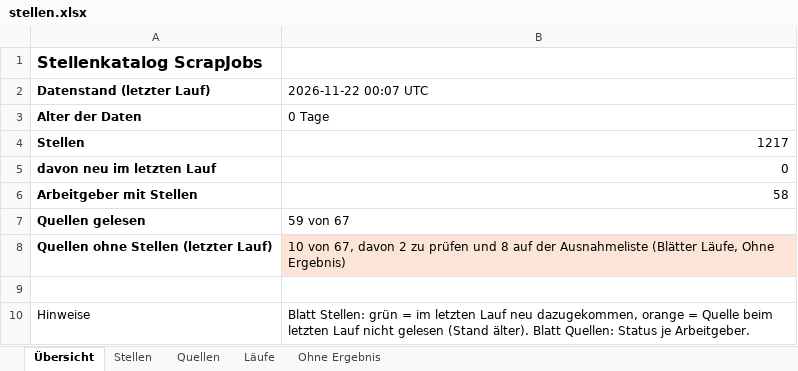
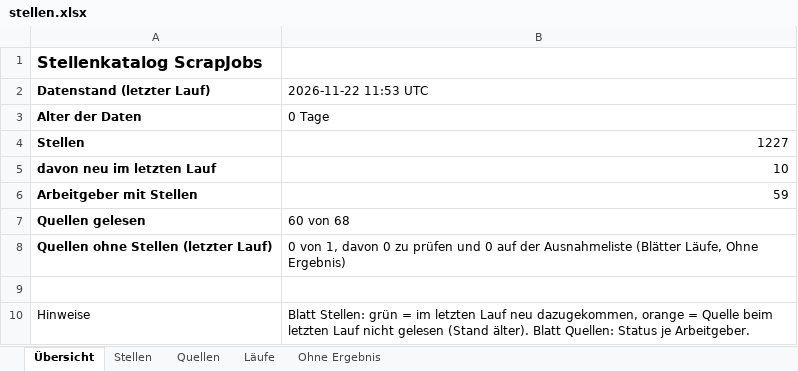
Before and after one commit to Penetrationpasi-hub/ScrapJobs, an Excel workbook: stellen.xlsx, sheet Übersicht, drawn as a sheet; values as stored, in another font and other column widths than the file's, no borders; the diff names each change by its address in the sheet, - before the commit and + after, or states it on an @@ line.

```diff
--- a/stellen.xlsx (sheet Übersicht)
+++ b/stellen.xlsx (sheet Übersicht)
-B2: 2026-11-22 00:07 UTC
+B2: 2026-11-22 11:53 UTC
-B4 (2026-11-22 11:53 UTC): 1217
+B4 (2026-11-22 11:53 UTC): 1227
-B5 (2026-11-22 11:53 UTC): 0
+B5 (2026-11-22 11:53 UTC): 10
-B6 (2026-11-22 11:53 UTC): 58
+B6 (2026-11-22 11:53 UTC): 59
-B7 (2026-11-22 11:53 UTC): 59 von 67
+B7 (2026-11-22 11:53 UTC): 60 von 68
-B8 (2026-11-22 11:53 UTC): 10 von 67, davon 2 zu prüfen und 8 auf der…
+B8 (2026-11-22 11:53 UTC): 0 von 1, davon 0 zu prüfen und 0 auf der…
-B8 fill: #FCE4D6
+B8 fill: none
```
Also changed, not shown: sheet Läufe, sheet Stellen, sheet Ohne Ergebnis, sheet Quellen, 3 other files.
